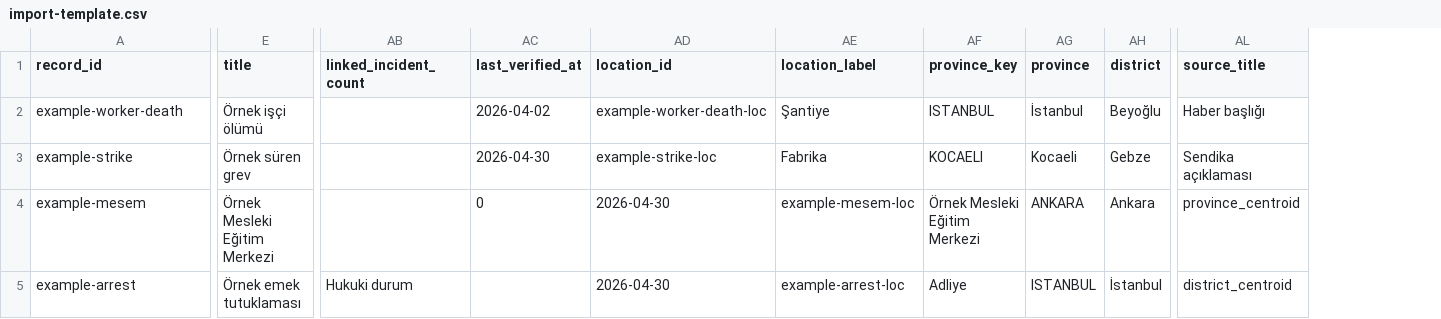
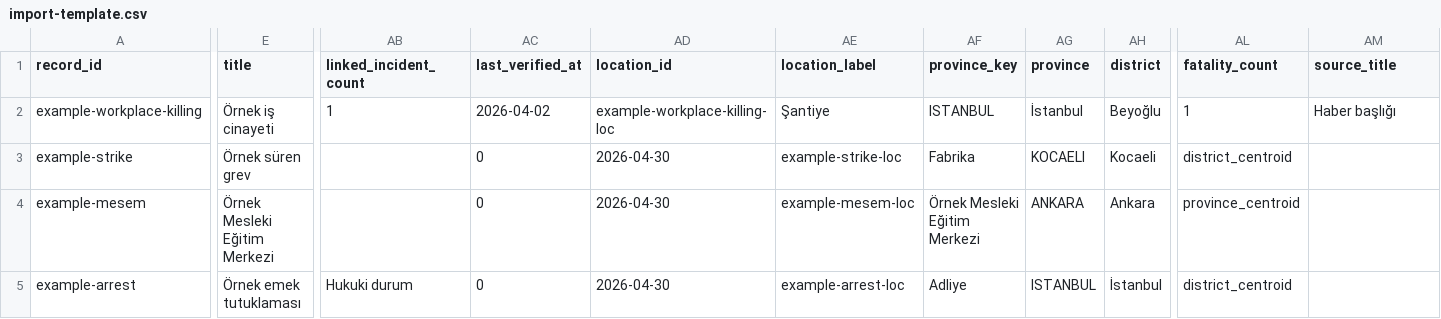
Before and after one commit to bunal33/barinak-watch, a CSV file: data/import-template.csv, drawn as a sheet; only a part is shown, gaps mark what is left out; addresses are those after the commit; the diff covers the shown part only; the diff names each change by its address in the sheet, - before the commit and + after, or states it on an @@ line.

Commit message:
Add source registry and individual fatality cases

```diff
--- a/data/import-template.csv
+++ b/data/import-template.csv
+column AL (fatality_count), rows 2-5: 1 | district_centroid | province_centroid | district_centroid
-A2 (record_id): example-worker-death
+A2 (record_id): example-workplace-killing
-E2 (title): Örnek işçi ölümü
+E2 (title): Örnek iş cinayeti
-AB2 (linked_incident_count): (empty)
+AB2 (linked_incident_count): 1
-AD2 (location_id): example-worker-death-loc
+AD2 (location_id): example-workplace-killing-loc
-AC3 (last_verified_at): 2026-04-30
+AC3 (last_verified_at): 0
-AD3 (location_id): example-strike-loc
+AD3 (location_id): 2026-04-30
-AE3 (location_label): Fabrika
+AE3 (location_label): example-strike-loc
-AF3 (province_key): KOCAELI
+AF3 (province_key): Fabrika
-AG3 (province): Kocaeli
+AG3 (province): KOCAELI
-AH3 (district): Gebze
+AH3 (district): Kocaeli
-AM3 (source_title): Sendika açıklaması
+AM3 (source_title): (empty)
-AM4 (source_title): province_centroid
+AM4 (source_title): (empty)
-AC5 (last_verified_at): (empty)
+AC5 (last_verified_at): 0
-AM5 (source_title): district_centroid
+AM5 (source_title): (empty)
```
Also changed, not shown: 8 edited cells elsewhere in this file, 7 other files.
